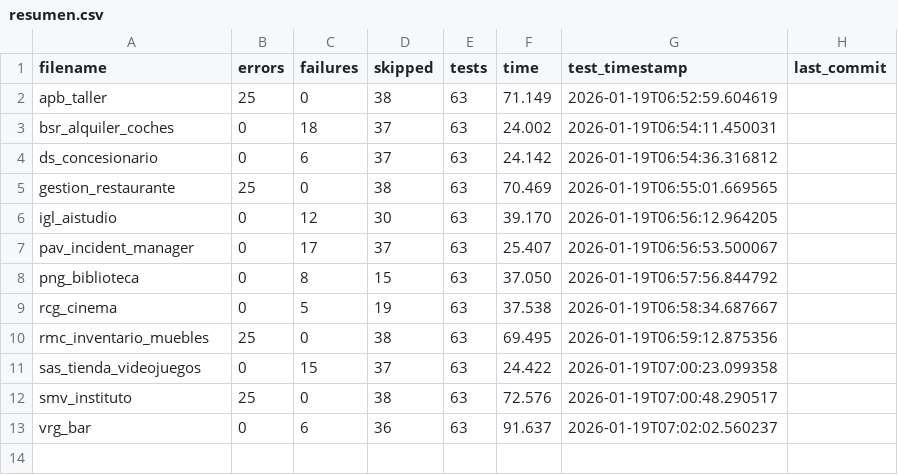
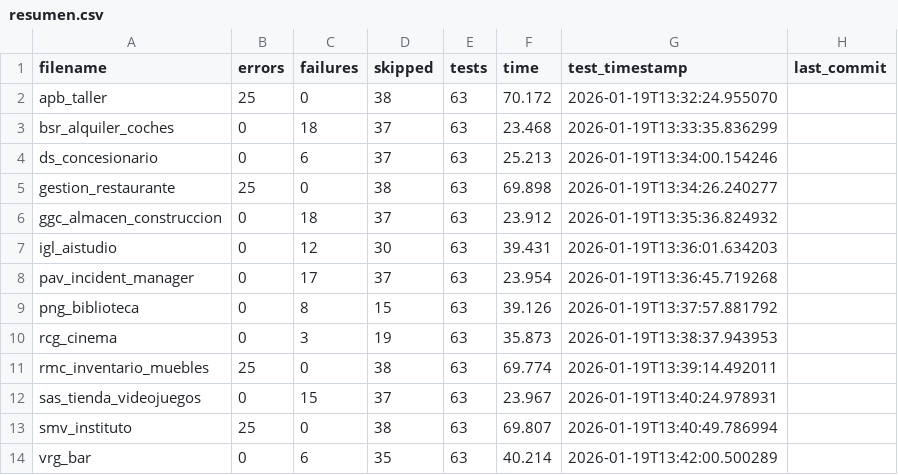
Before and after one commit to unpobrecitoalumno/SGE-odoo-tests, a CSV file: docs/B/resumen.csv, drawn as a sheet.

Commit message:
Tests from 172.31.24.143 on 20260119_133223

```diff
--- a/docs/B/resumen.csv
+++ b/docs/B/resumen.csv
@@ -1,13 +1,14 @@
 filename,errors,failures,skipped,tests,time,test_timestamp,last_commit
-"apb_taller","25","0","38","63","71.149","2026-01-19T06:52:59.604619",""
-"bsr_alquiler_coches","0","18","37","63","24.002","2026-01-19T06:54:11.450031",""
-"ds_concesionario","0","6","37","63","24.142","2026-01-19T06:54:36.316812",""
-"gestion_restaurante","25","0","38","63","70.469","2026-01-19T06:55:01.669565",""
-"igl_aistudio","0","12","30","63","39.170","2026-01-19T06:56:12.964205",""
-"pav_incident_manager","0","17","37","63","25.407","2026-01-19T06:56:53.500067",""
-"png_biblioteca","0","8","15","63","37.050","2026-01-19T06:57:56.844792",""
-"rcg_cinema","0","5","19","63","37.538","2026-01-19T06:58:34.687667",""
-"rmc_inventario_muebles","25","0","38","63","69.495","2026-01-19T06:59:12.875356",""
-"sas_tienda_videojuegos","0","15","37","63","24.422","2026-01-19T07:00:23.099358",""
-"smv_instituto","25","0","38","63","72.576","2026-01-19T07:00:48.290517",""
-"vrg_bar","0","6","36","63","91.637","2026-01-19T07:02:02.560237",""
+"apb_taller","25","0","38","63","70.172","2026-01-19T13:32:24.955070",""
+"bsr_alquiler_coches","0","18","37","63","23.468","2026-01-19T13:33:35.836299",""
+"ds_concesionario","0","6","37","63","25.213","2026-01-19T13:34:00.154246",""
+"gestion_restaurante","25","0","38","63","69.898","2026-01-19T13:34:26.240277",""
+"ggc_almacen_construccion","0","18","37","63","23.912","2026-01-19T13:35:36.824932",""
+"igl_aistudio","0","12","30","63","39.431","2026-01-19T13:36:01.634203",""
+"pav_incident_manager","0","17","37","63","23.954","2026-01-19T13:36:45.719268",""
+"png_biblioteca","0","8","15","63","39.126","2026-01-19T13:37:57.881792",""
+"rcg_cinema","0","3","19","63","35.873","2026-01-19T13:38:37.943953",""
+"rmc_inventario_muebles","25","0","38","63","69.774","2026-01-19T13:39:14.492011",""
+"sas_tienda_videojuegos","0","15","37","63","23.967","2026-01-19T13:40:24.978931",""
+"smv_instituto","25","0","38","63","69.807","2026-01-19T13:40:49.786994",""
+"vrg_bar","0","6","35","63","40.214","2026-01-19T13:42:00.500289",""
```
Also changed, not shown: 19 other files.
